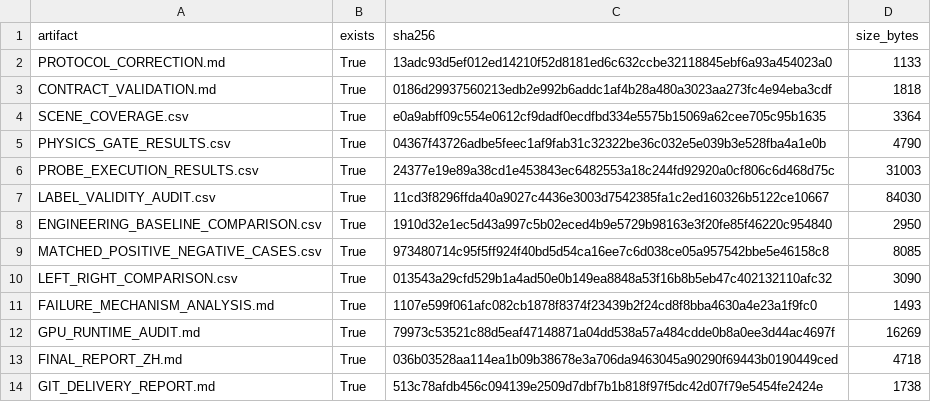
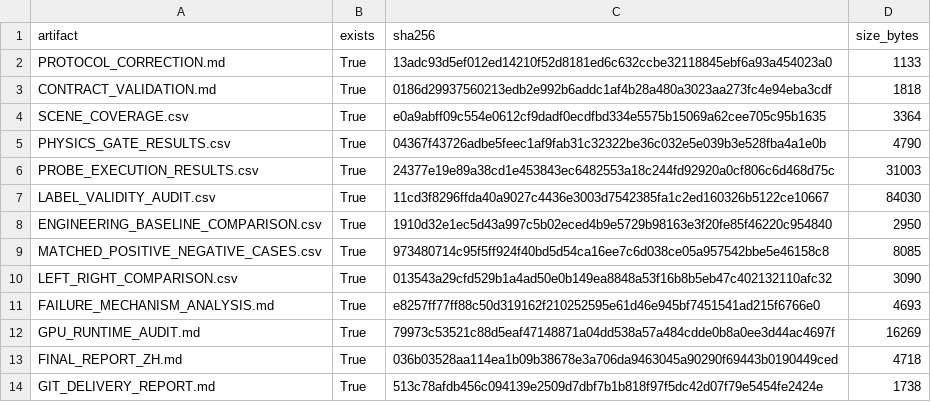
Before and after one commit to ivywangming-gif/Lift-the-curtain, a CSV file: research/round4070_fixed_probe_benchmark/E_ARTIFACT_INTEGRITY.csv, drawn as a sheet.

Commit message:
research: align Round 4070-E failure taxonomy

```diff
--- a/research/round4070_fixed_probe_benchmark/E_ARTIFACT_INTEGRITY.csv
+++ b/research/round4070_fixed_probe_benchmark/E_ARTIFACT_INTEGRITY.csv
@@ -10,3 +10,3 @@ MATCHED_POSITIVE_NEGATIVE_CASES.csv,True,973480714c95f5ff924f40bd5d54ca16ee7c6d0
 LEFT_RIGHT_COMPARISON.csv,True,013543a29cfd529b1a4ad50e0b149ea8848a53f16b8b5eb47c402132110afc32,3090
-FAILURE_MECHANISM_ANALYSIS.md,True,1107e599f061afc082cb1878f8374f23439b2f24cd8f8bba4630a4e23a1f9fc0,1493
+FAILURE_MECHANISM_ANALYSIS.md,True,e8257ff77ff88c50d319162f210252595e61d46e945bf7451541ad215f6766e0,4693
 GPU_RUNTIME_AUDIT.md,True,79973c53521c88d5eaf47148871a04dd538a57a484cdde0b8a0ee3d44ac4697f,16269
```
Also changed, not shown: 2 other files.
